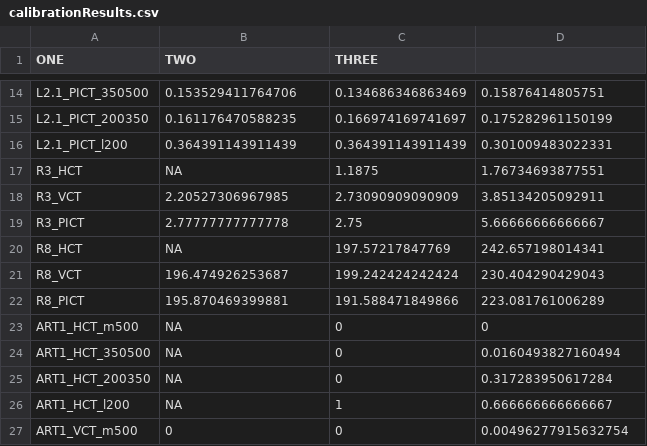
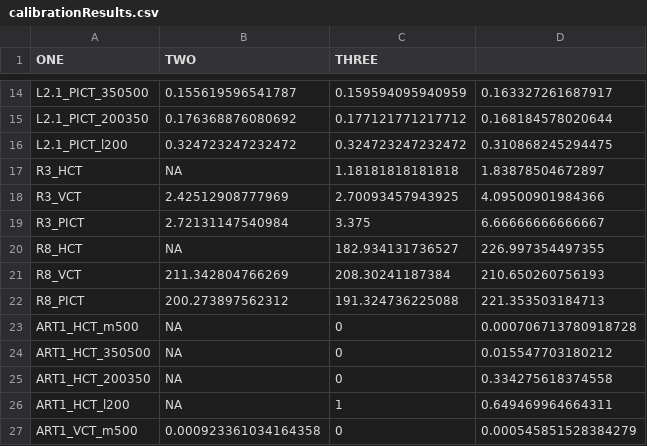
Before and after one commit to jackolney/CareCascade, a CSV file: calibrationResults.csv, drawn as a sheet; only a part is shown, gaps mark what is left out; the diff covers the shown part only.

Commit message:
update results

```diff
--- a/calibrationResults.csv
+++ b/calibrationResults.csv
@@ -14,14 +14,14 @@
-"L2.1_PICT_350500",0.153529411764706,0.134686346863469,0.15876414805751
-"L2.1_PICT_200350",0.161176470588235,0.166974169741697,0.175282961150199
-"L2.1_PICT_l200",0.364391143911439,0.364391143911439,0.301009483022331
-"R3_HCT",NA,1.1875,1.76734693877551
-"R3_VCT",2.20527306967985,2.73090909090909,3.85134205092911
-"R3_PICT",2.77777777777778,2.75,5.66666666666667
-"R8_HCT",NA,197.57217847769,242.657198014341
-"R8_VCT",196.474926253687,199.242424242424,230.404290429043
-"R8_PICT",195.870469399881,191.588471849866,223.081761006289
-"ART1_HCT_m500",NA,0,0
-"ART1_HCT_350500",NA,0,0.0160493827160494
-"ART1_HCT_200350",NA,0,0.317283950617284
-"ART1_HCT_l200",NA,1,0.666666666666667
-"ART1_VCT_m500",0,0,0.00496277915632754
+"L2.1_PICT_350500",0.155619596541787,0.159594095940959,0.163327261687917
+"L2.1_PICT_200350",0.176368876080692,0.177121771217712,0.168184578020644
+"L2.1_PICT_l200",0.324723247232472,0.324723247232472,0.310868245294475
+"R3_HCT",NA,1.18181818181818,1.83878504672897
+"R3_VCT",2.42512908777969,2.70093457943925,4.09500901984366
+"R3_PICT",2.72131147540984,3.375,6.66666666666667
+"R8_HCT",NA,182.934131736527,226.997354497355
+"R8_VCT",211.342804766269,208.30241187384,210.650260756193
+"R8_PICT",200.273897562312,191.324736225088,221.353503184713
+"ART1_HCT_m500",NA,0,0.000706713780918728
+"ART1_HCT_350500",NA,0,0.015547703180212
+"ART1_HCT_200350",NA,0,0.334275618374558
+"ART1_HCT_l200",NA,1,0.649469964664311
+"ART1_VCT_m500",0.000923361034164358,0,0.000545851528384279
```
Also changed, not shown: 125 edited cells elsewhere in this file, 4 other files.
